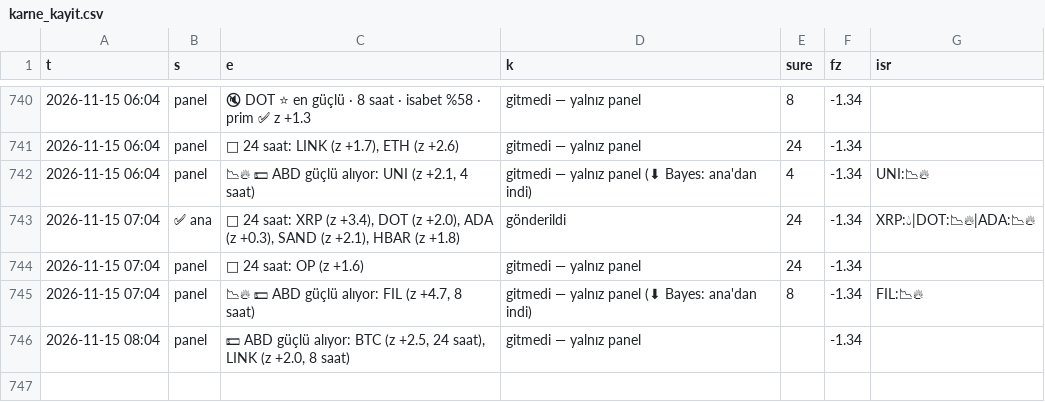
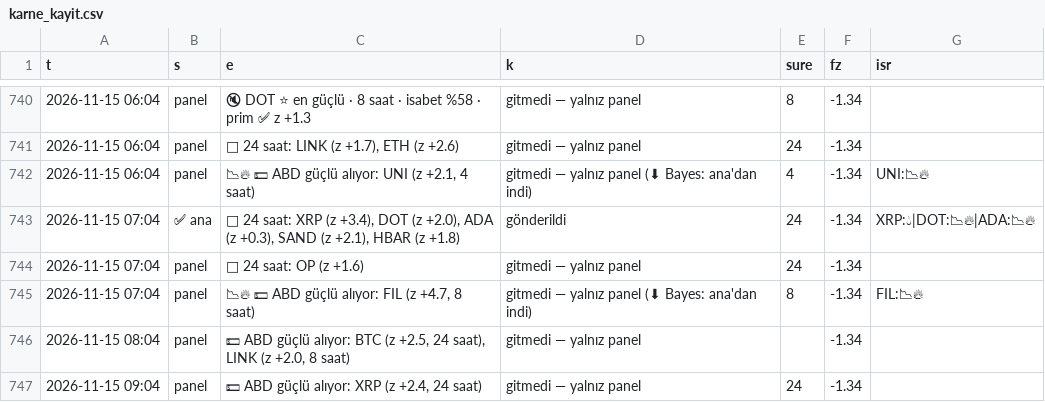
Before and after one commit to aslanklc04/btc-tahmin, a CSV file: durum/karne_kayit.csv, drawn as a sheet; only a part is shown, gaps mark what is left out.

```diff
--- a/durum/karne_kayit.csv
+++ b/durum/karne_kayit.csv
@@ -746 +746,2 @@ t,s,e,k,sure,fz,isr
 2026-11-15 08:04,panel,"💵 ABD güçlü alıyor: BTC (z +2.5, 24 saat), LINK (z +2.0, 8 saat)",gitmedi — yalnız panel,,-1.34,
+2026-11-15 09:04,panel,"💵 ABD güçlü alıyor: XRP (z +2.4, 24 saat)",gitmedi — yalnız panel,24,-1.34,
```
Also changed, not shown: durum/defter_kayit.csv, durum/karne_gercek.csv, 13 other files.
